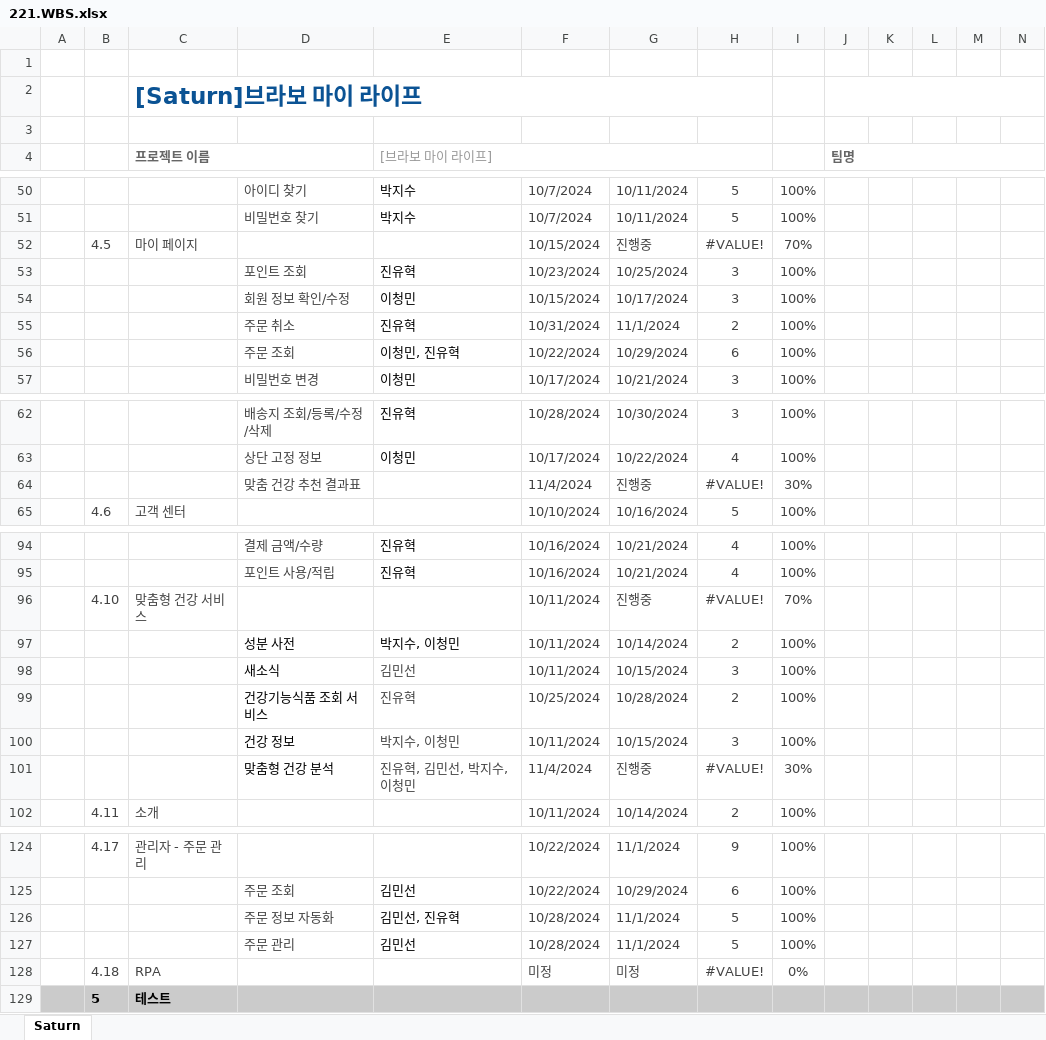
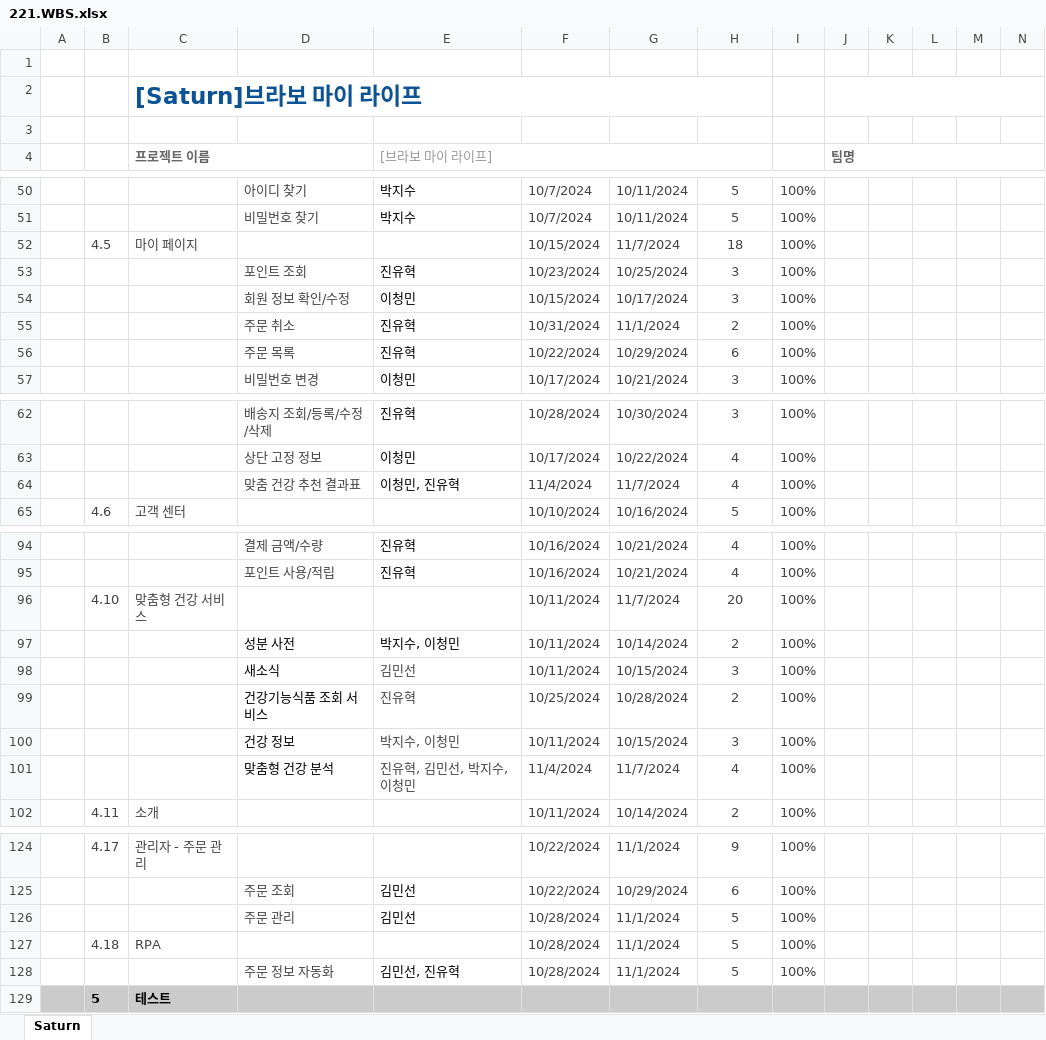
Before and after one commit to Parkjisoo00/ecommerce.saturn, an Excel workbook: resource/20.begin/220.schedule/221.WBS.xlsx, sheet Saturn, drawn as a sheet; only a part is shown, gaps mark what is left out; values as stored, in another font and other column widths than the file's, no borders; conditional formats not drawn; removed rows and columns are numbered as before the commit, all else as after; rows hold the shown columns only; the diff covers the shown part only; the diff names each change by its address in the sheet, - before the commit and + after, or states it on an @@ line.

```diff
--- a/resource/20.begin/220.schedule/221.WBS.xlsx (sheet Saturn)
+++ b/resource/20.begin/220.schedule/221.WBS.xlsx (sheet Saturn)
-G52: 진행중
+G52: 11/7/2024
-H52: #VALUE!
+H52: 18
-I52: 70%
+I52: 100%
-D56: 주문 조회
+D56: 주문 목록
-E56 ([브라보 마이 라이프]): 이청민, 진유혁
+E56 ([브라보 마이 라이프]): 진유혁
-row 64:  |  |  | 맞춤 건강 추천 결과표 |  | 11/4/2024 | 진행중 | #VALUE! | 30%
+row 64:  |  |  | 맞춤 건강 추천 결과표 | 이청민, 진유혁 | 11/4/2024 | 11/7/2024 | 4 | 100%
-G96: 진행중
+G96: 11/7/2024
-H96: #VALUE!
+H96: 20
-I96: 70%
+I96: 100%
-G101: 진행중
+G101: 11/7/2024
-H101: #VALUE!
+H101: 4
-I101: 30%
+I101: 100%
@@ row 127 moved to row 126: 주문 관리 @@
+row 127:  | 4.18 | RPA |  |  | 10/28/2024 | 11/1/2024 | 5 | 100%
-row 128:  | 4.18 | RPA |  |  | 미정 | 미정 | #VALUE! | 0%
```
Also changed, not shown: 4 edited cells elsewhere in this sheet, formulas that keep their value, 13 other files.
